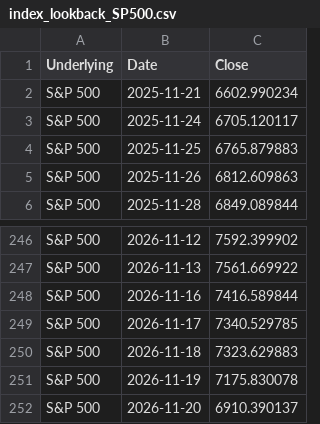
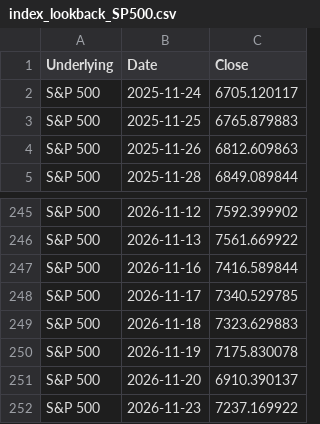
Before and after one commit to moby1de/LeverageLens-Events, a CSV file: index_lookback_SP500.csv, drawn as a sheet; only a part is shown, gaps mark what is left out; removed rows and columns are numbered as before the commit, all else as after; the diff names each change by its address in the sheet, - before the commit and + after, or states it on an @@ line.

Commit message:
Update index_lookback_SP500.csv

```diff
--- a/index_lookback_SP500.csv
+++ b/index_lookback_SP500.csv
-row 2: S&P 500 | 2025-11-21 | 6602.990234
+row 252: S&P 500 | 2026-11-23 | 7237.169922
```
